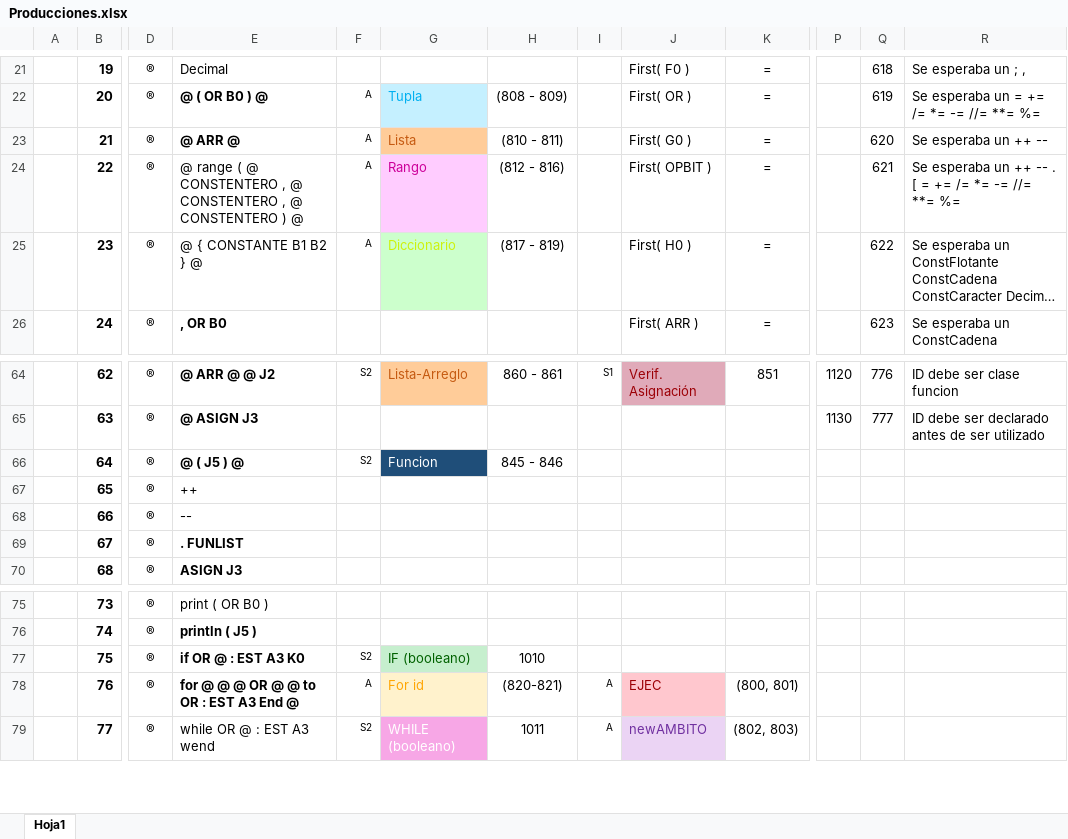
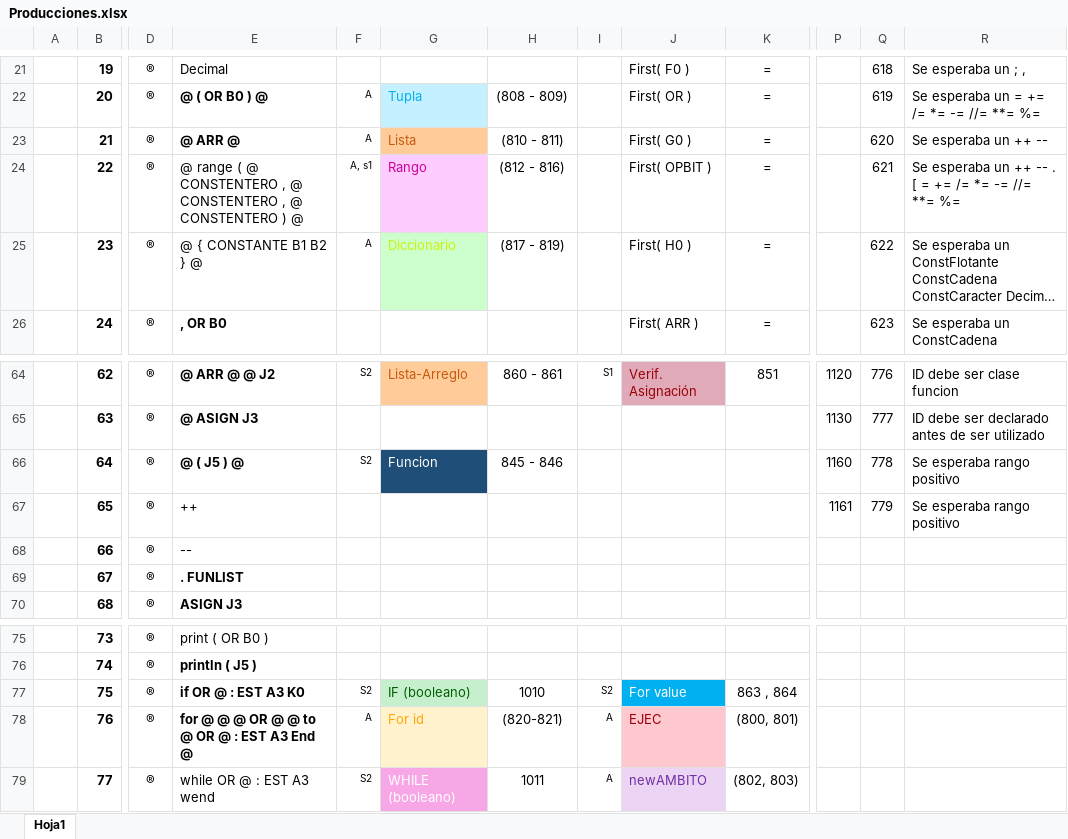
Before and after one commit to EstefanyVelarde/COMPI2020, an Excel workbook: Producciones.xlsx, sheet Hoja1, drawn as a sheet; only a part is shown, gaps mark what is left out; long unchanged cells end in …; values as stored, in another font and other column widths than the file's, no borders; conditional formats not drawn; the diff names each change by its address in the sheet, - before the commit and + after, or states it on an @@ line.

```diff
--- a/Producciones.xlsx (sheet Hoja1)
+++ b/Producciones.xlsx (sheet Hoja1)
-F24: A
+F24: A, s1
-P66: (empty)
+P66: 1160
-Q66: (empty)
+Q66: 778
-R66:R67: (empty)
+R66:R67: Se esperaba rango positivo
-P67: (empty)
+P67: 1161
-Q67: (empty)
+Q67: 779
-I77: (empty)
+I77: S2
-J77: (empty)
+J77: For value
-J77 fill: none
+J77 fill: #00B0F0
-K77: (empty)
+K77: 863 , 864
-E78: for @ @ @ OR @ @ to OR : EST A3 End @
+E78: for @ @ @ OR @ @ to @ OR @ : EST A3 End @
```
Also changed, not shown: 15 other files.
